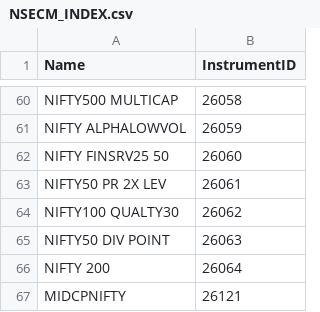
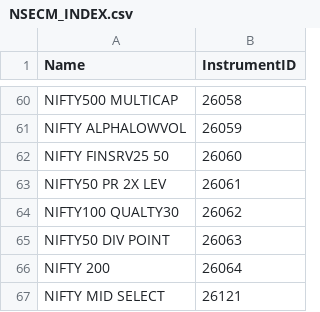
Before and after one commit to TechfaneTechnologies/XTS_MasterInstruments, a CSV file: csv/NSECM_INDEX.csv, drawn as a sheet; only a part is shown, gaps mark what is left out.

Commit message:
Update Latest XTS Master Instruments CSV Files

```diff
--- a/csv/NSECM_INDEX.csv
+++ b/csv/NSECM_INDEX.csv
@@ -66,2 +66,2 @@ NIFTY50 DIV POINT,26063
 NIFTY 200,26064
-MIDCPNIFTY,26121
+NIFTY MID SELECT,26121
```
